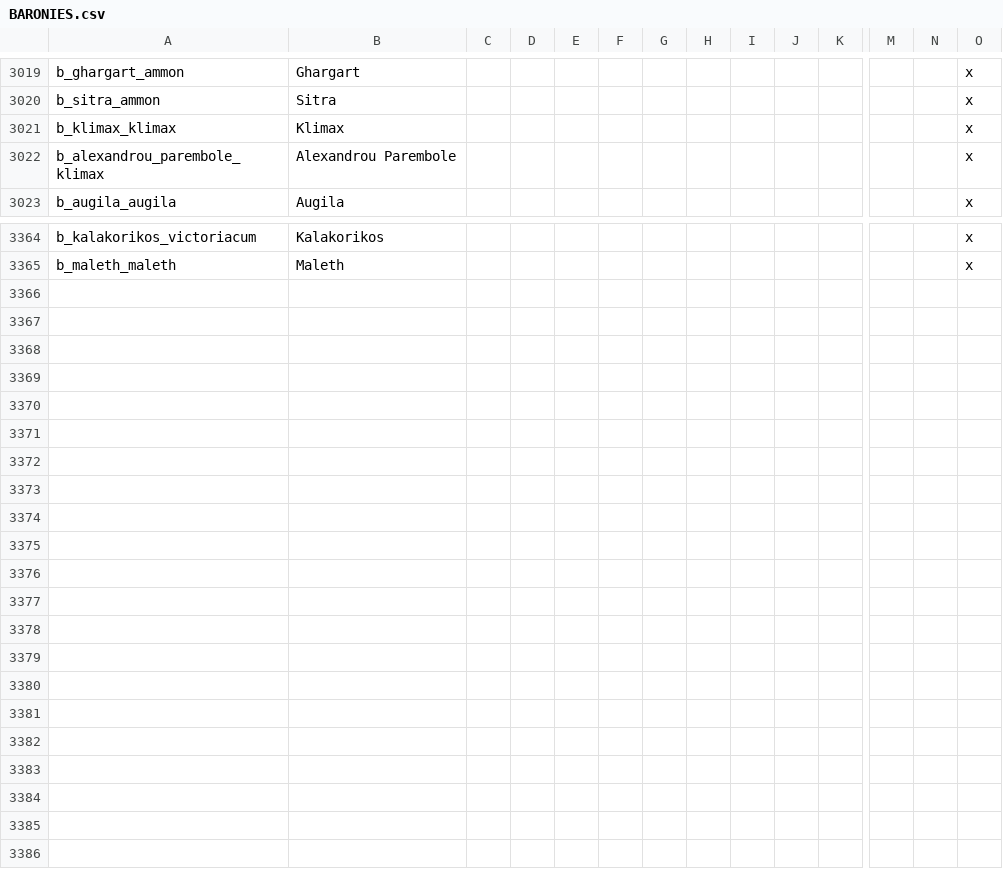
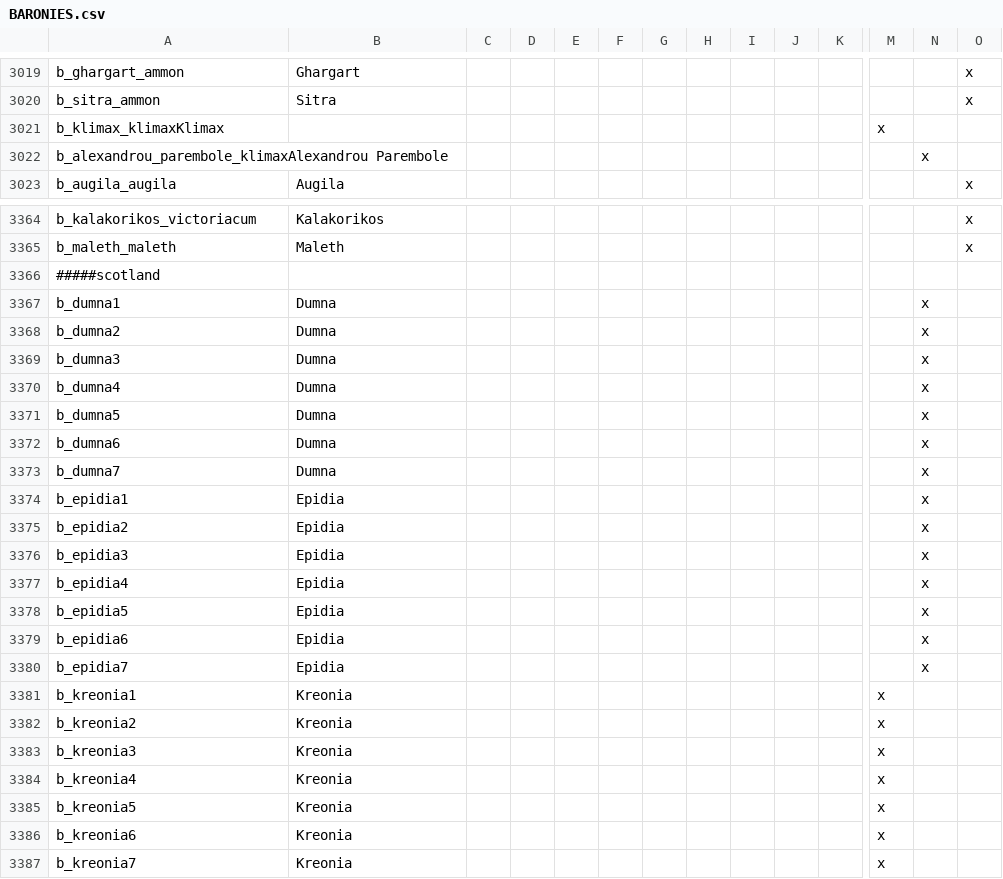
Before and after one commit to swf541/Iron-Age-Terrarum-Antiqua, a CSV file: Iron Age Terrarum Antiqua/localisation/BARONIES.csv, drawn as a sheet; only a part is shown, gaps mark what is left out; removed rows and columns are numbered as before the commit, all else as after; rows hold the shown columns only; the diff covers the shown part only; the diff names each change by its address in the sheet, - before the commit and + after, or states it on an @@ line.

Commit message:
Scotland work
d_hebrides added in

```diff
--- a/Iron Age Terrarum Antiqua/localisation/BARONIES.csv
+++ b/Iron Age Terrarum Antiqua/localisation/BARONIES.csv
-row 3021: b_klimax_klimax | Klimax |  |  |  |  |  |  |  |  |  |  |  | x
-row 3022: b_alexandrou_parembole_klimax | Alexandrou Parembole |  |  |  |  |  |  |  |  |  |  |  | x
+row 3021: b_klimax_klimaxKlimax |  |  |  |  |  |  |  |  |  |  | x
+row 3022: b_alexandrou_parembole_klimaxAlexandrou Parembole |  |  |  |  |  |  |  |  |  |  |  | x
+row 3366: #####scotland
+row 3367: b_dumna1 | Dumna |  |  |  |  |  |  |  |  |  |  | x
+row 3368: b_dumna2 | Dumna |  |  |  |  |  |  |  |  |  |  | x
+row 3369: b_dumna3 | Dumna |  |  |  |  |  |  |  |  |  |  | x
+row 3370: b_dumna4 | Dumna |  |  |  |  |  |  |  |  |  |  | x
+row 3371: b_dumna5 | Dumna |  |  |  |  |  |  |  |  |  |  | x
+row 3372: b_dumna6 | Dumna |  |  |  |  |  |  |  |  |  |  | x
+row 3373: b_dumna7 | Dumna |  |  |  |  |  |  |  |  |  |  | x
+row 3374: b_epidia1 | Epidia |  |  |  |  |  |  |  |  |  |  | x
+row 3375: b_epidia2 | Epidia |  |  |  |  |  |  |  |  |  |  | x
+row 3376: b_epidia3 | Epidia |  |  |  |  |  |  |  |  |  |  | x
+row 3377: b_epidia4 | Epidia |  |  |  |  |  |  |  |  |  |  | x
+row 3378: b_epidia5 | Epidia |  |  |  |  |  |  |  |  |  |  | x
+row 3379: b_epidia6 | Epidia |  |  |  |  |  |  |  |  |  |  | x
+row 3380: b_epidia7 | Epidia |  |  |  |  |  |  |  |  |  |  | x
+row 3381: b_kreonia1 | Kreonia |  |  |  |  |  |  |  |  |  | x
+row 3382: b_kreonia2 | Kreonia |  |  |  |  |  |  |  |  |  | x
+row 3383: b_kreonia3 | Kreonia |  |  |  |  |  |  |  |  |  | x
+row 3384: b_kreonia4 | Kreonia |  |  |  |  |  |  |  |  |  | x
+row 3385: b_kreonia5 | Kreonia |  |  |  |  |  |  |  |  |  | x
+row 3386: b_kreonia6 | Kreonia |  |  |  |  |  |  |  |  |  | x
+row 3387: b_kreonia7 | Kreonia |  |  |  |  |  |  |  |  |  | x
```
Also changed, not shown: 14 added rows, 14 removed rows and 16 edited cells elsewhere in this file, 4 other files.
